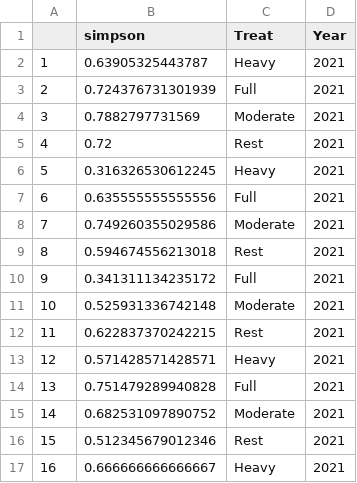
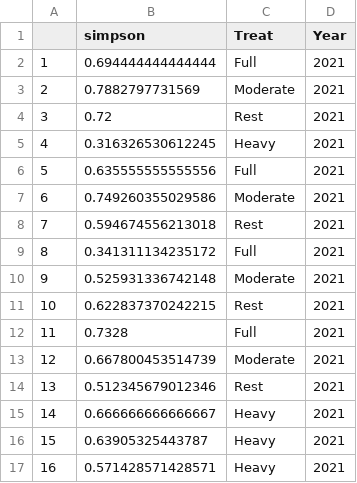
Before and after one commit to JClarke9/MTORG-Nesting, a CSV file: outputs/figs/SimpsonTotal.csv, drawn as a sheet; only a part is shown; the diff covers the shown part only.

```diff
--- a/outputs/figs/SimpsonTotal.csv
+++ b/outputs/figs/SimpsonTotal.csv
@@ -1,17 +1,17 @@
 "","simpson","Treat","Year"
-"1",0.63905325443787,"Heavy","2021"
-"2",0.724376731301939,"Full","2021"
-"3",0.7882797731569,"Moderate","2021"
-"4",0.72,"Rest","2021"
-"5",0.316326530612245,"Heavy","2021"
-"6",0.635555555555556,"Full","2021"
-"7",0.749260355029586,"Moderate","2021"
-"8",0.594674556213018,"Rest","2021"
-"9",0.341311134235172,"Full","2021"
-"10",0.525931336742148,"Moderate","2021"
-"11",0.622837370242215,"Rest","2021"
-"12",0.571428571428571,"Heavy","2021"
-"13",0.751479289940828,"Full","2021"
-"14",0.682531097890752,"Moderate","2021"
-"15",0.512345679012346,"Rest","2021"
-"16",0.666666666666667,"Heavy","2021"
+"1",0.694444444444444,"Full","2021"
+"2",0.7882797731569,"Moderate","2021"
+"3",0.72,"Rest","2021"
+"4",0.316326530612245,"Heavy","2021"
+"5",0.635555555555556,"Full","2021"
+"6",0.749260355029586,"Moderate","2021"
+"7",0.594674556213018,"Rest","2021"
+"8",0.341311134235172,"Full","2021"
+"9",0.525931336742148,"Moderate","2021"
+"10",0.622837370242215,"Rest","2021"
+"11",0.7328,"Full","2021"
+"12",0.667800453514739,"Moderate","2021"
+"13",0.512345679012346,"Rest","2021"
+"14",0.666666666666667,"Heavy","2021"
+"15",0.63905325443787,"Heavy","2021"
+"16",0.571428571428571,"Heavy","2021"
```
Also changed, not shown: 31 edited cells elsewhere in this file, working/TotalRichness.csv, 8 other files.
